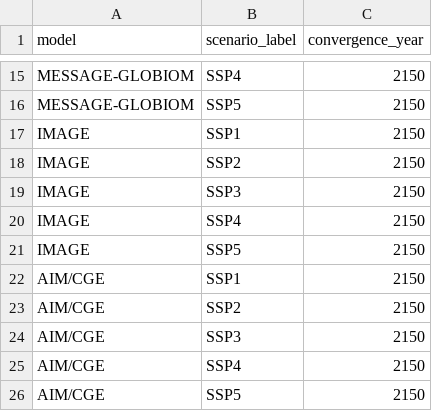
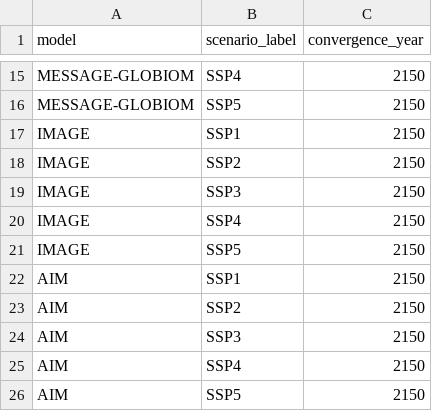
Before and after one commit to iiasa/emissions_downscaling, a CSV file: input/mappings/convergence_year_mapping.csv, drawn as a sheet; only a part is shown, gaps mark what is left out.

Commit message:
Updated convergence year mapping for AIM.

```diff
--- a/input/mappings/convergence_year_mapping.csv
+++ b/input/mappings/convergence_year_mapping.csv
@@ -21,6 +21,6 @@ IMAGE,SSP4,2150
 IMAGE,SSP5,2150
-AIM/CGE,SSP1,2150
-AIM/CGE,SSP2,2150
-AIM/CGE,SSP3,2150
-AIM/CGE,SSP4,2150
-AIM/CGE,SSP5,2150
+AIM,SSP1,2150
+AIM,SSP2,2150
+AIM,SSP3,2150
+AIM,SSP4,2150
+AIM,SSP5,2150
```
